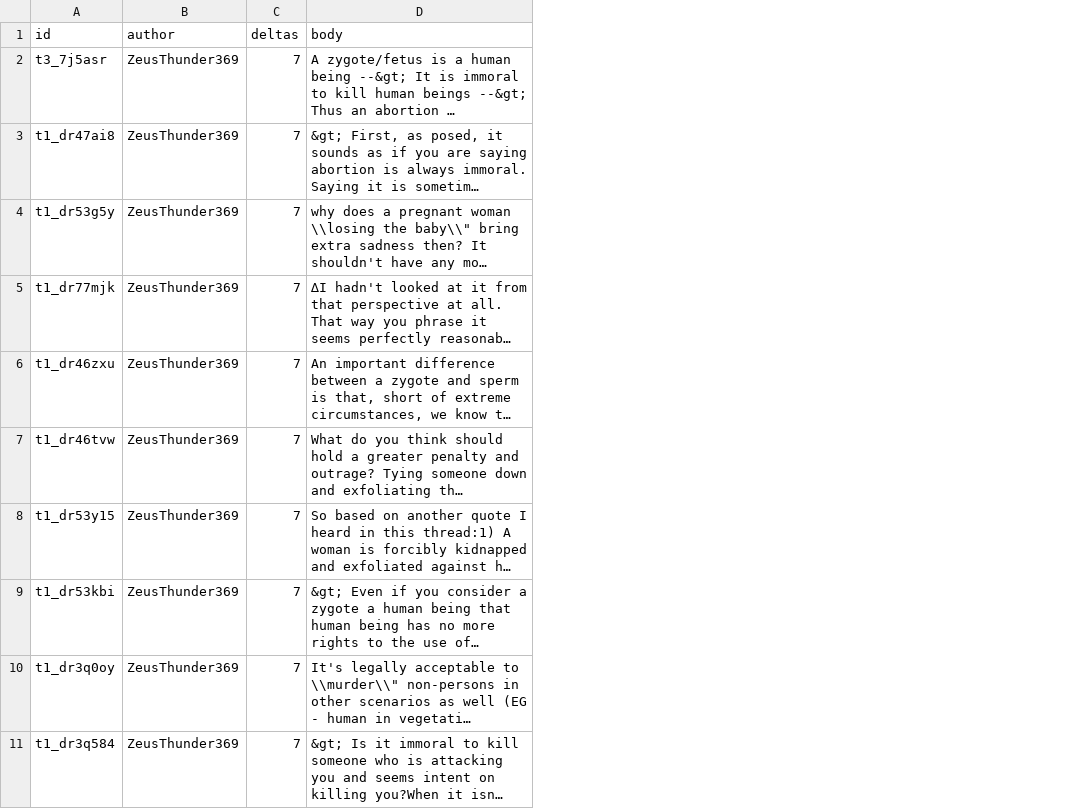
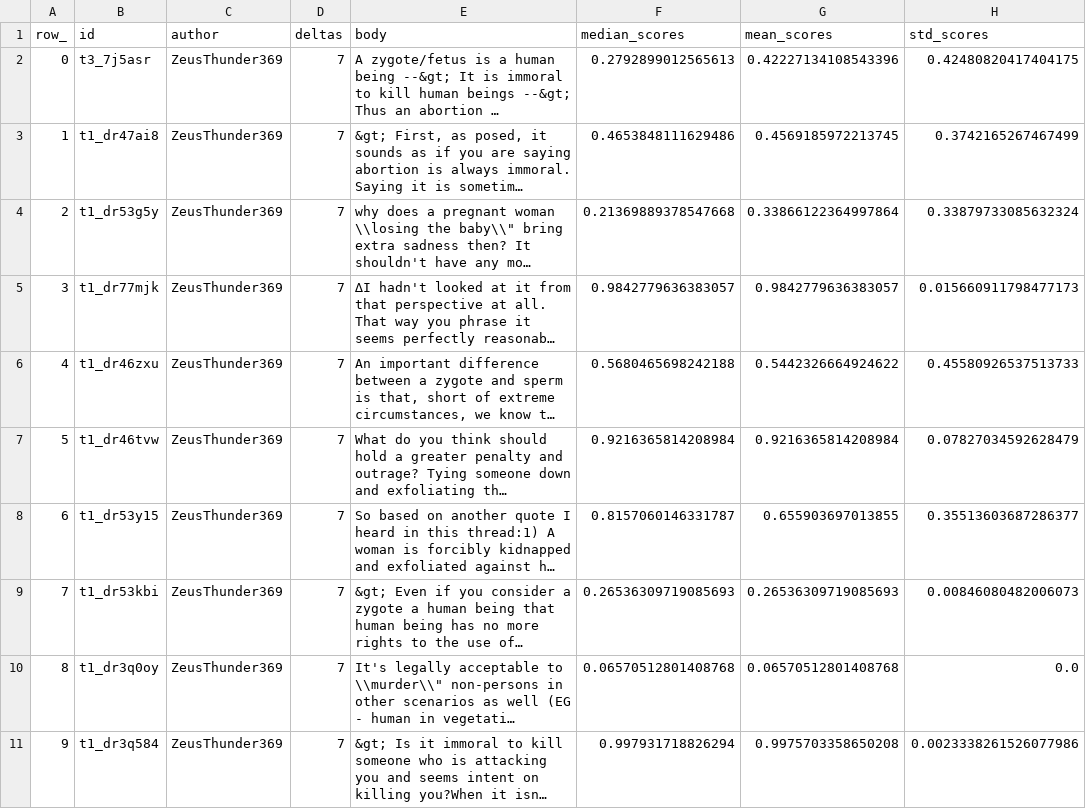
Before and after one commit to chri4354/conversation_dynamics, a TSV file: target_conversations/output_initialauthors/cmv1_initialauthor.tsv, drawn as a sheet; only a part is shown; long unchanged cells end in …; the diff names each change by its address in the sheet, - before the commit and + after, or states it on an @@ line.

```diff
--- a/target_conversations/output_initialauthors/cmv1_initialauthor.tsv
+++ b/target_conversations/output_initialauthors/cmv1_initialauthor.tsv
+column A (row_), rows 2-11: 0 | 1 | 2 | 3 | 4 | 5 | 6 | 7 | 8 | 9
+column F (median_scores), rows 2-11: 0.2792899012565613 | 0.4653848111629486 | 0.21369889378547668 | 0.9842779636383057 | 0.5680465698242188 | 0.9216365814208984 | 0.8157060146331787 | 0.26536309719085693 | 0.06570512801408768 | 0.997931718826294
+column G (mean_scores), rows 2-11: 0.42227134108543396 | 0.4569185972213745 | 0.33866122364997864 | 0.9842779636383057 | 0.5442326664924622 | 0.9216365814208984 | 0.655903697013855 | 0.26536309719085693 | 0.06570512801408768 | 0.9975703358650208
+column H (std_scores), rows 2-11: 0.42480820417404175 | 0.3742165267467499 | 0.33879733085632324 | 0.015660911798477173 | 0.45580926537513733 | 0.07827034592628479 | 0.35513603687286377 | 0.00846080482006073 | 0.0 | 0.0023338261526077986
```
Also changed, not shown: target_conversations/output_initialauthors/cmv3_initialauthor.tsv, target_conversations/output_initialauthors/cmv4_initialauthor.tsv, 15 other files.
